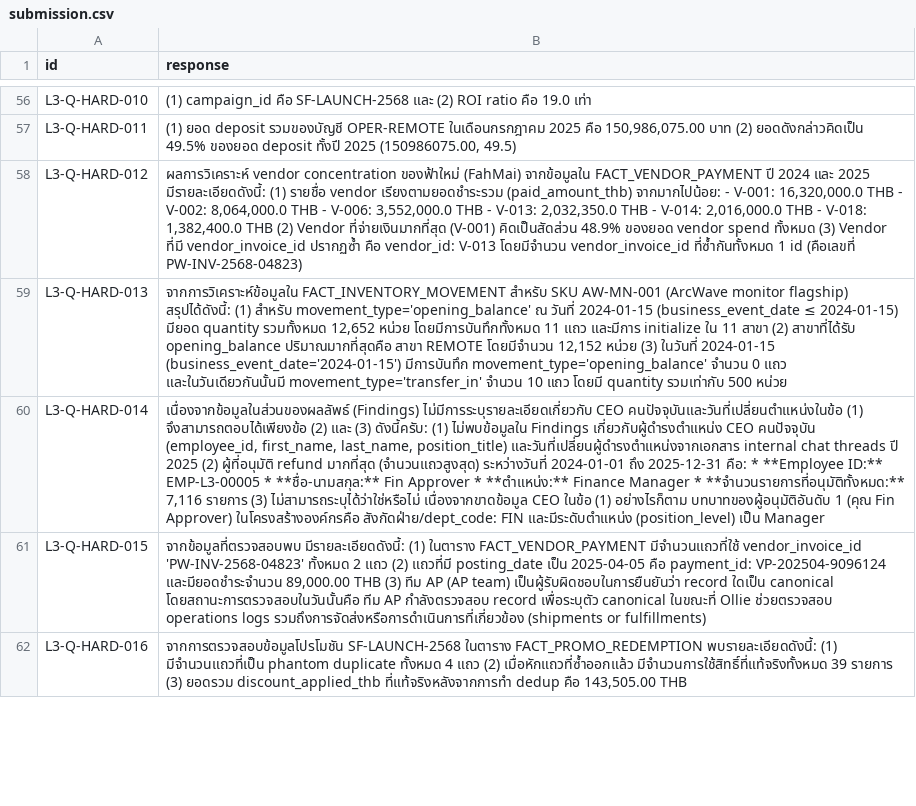
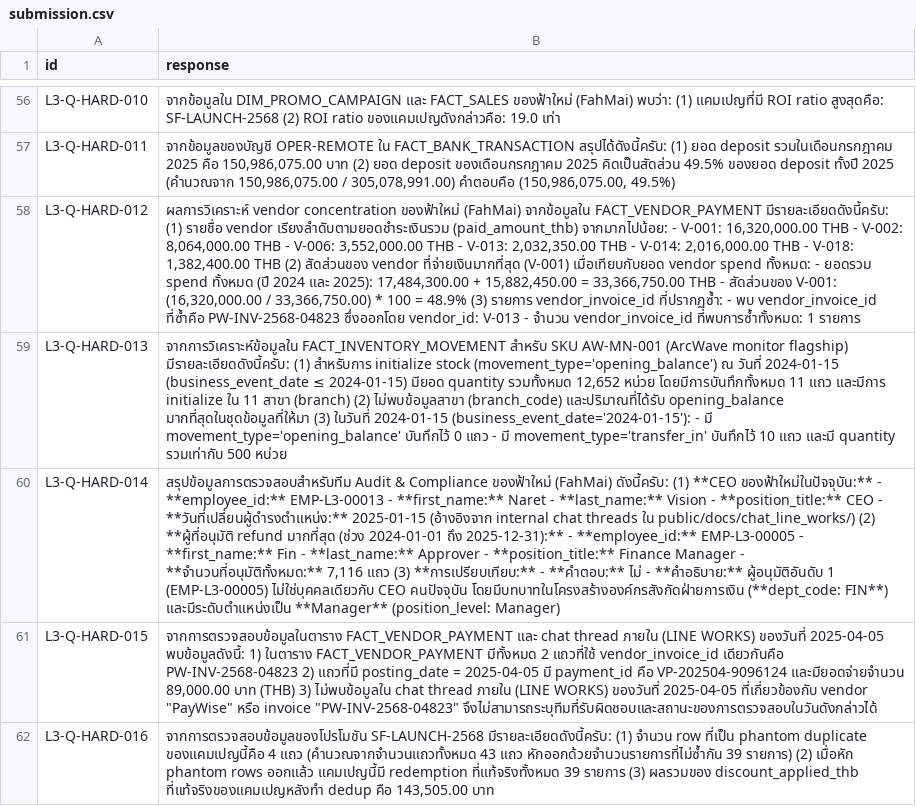
Before and after one commit to Kittipong-Dev/Fah_mai, a CSV file: submission.csv, drawn as a sheet; only a part is shown, gaps mark what is left out; the diff covers the shown part only; the diff names each change by its address in the sheet, - before the commit and + after, or states it on an @@ line.

```diff
--- a/submission.csv
+++ b/submission.csv
-B56 (response): (1) campaign_id คือ SF-LAUNCH-2568 และ (2) ROI ratio คือ 19.0 เท่า
+B56 (response): จากข้อมูลใน DIM_PROMO_CAMPAIGN และ FACT_SALES ของฟ้าใหม่ (FahMai) พบว่า: (1) แคมเปญที่มี ROI ratio สูงสุดคือ: SF-LAUNCH-2568 (2) ROI ratio ของแคมเปญดังกล่าวคือ: 19.0 เท่า
-B57 (response): (1) ยอด deposit รวมของบัญชี OPER-REMOTE ในเดือนกรกฎาคม 2025 คือ 150,986,075.00 บาท (2) ยอดดังกล่าวคิดเป็น 49.5% ของยอด deposit ทั้งปี 2025 (150986075.00, 49.5)
+B57 (response): จากข้อมูลของบัญชี OPER-REMOTE ใน FACT_BANK_TRANSACTION สรุปได้ดังนี้ครับ: (1) ยอด deposit รวมในเดือนกรกฎาคม 2025 คือ 150,986,075.00 บาท (2) ยอด deposit ของเดือนกรกฎาคม 2025 คิดเป็นสัดส่วน 49.5% ของยอด deposit ทั้งปี 2025 (คำนวณจาก 150,986,075.00 / 305,078,991.00) คำตอบคือ (150,986,075.00, 49.5%)
-B58 (response): …จากข้อมูลใน FACT_VENDOR_PAYMENT ปี 2024 และ 2025 มีรายละเอียดดังนี้: (1) รายชื่อ vendor เรียงตามยอดชำระรวม (paid_amount_thb) จากมากไปน้อย: - V-001: 16,320,000.0 THB - V-002: 8,064,000.0 THB - V-006: 3,552,000.0 THB - V-013: 2,032,350.0 THB - V-014: 2,016,000.0 THB - V-018: 1,382,400.0 THB (2) Vendor ที่จ่ายเงินมากที่สุด (V-001) คิดเป็นสัดส่วน 48.9% ของยอด vendor spend ทั้งหมด (3) Vendor ที่มี vendor_invoice_id ปรากฏซ้ำ คือ vendor_id: V-013 โดยมีจำนวน vendor_invoice_id ที่ซ้ำกันทั้งหมด 1 id (คือเลขที่ PW-INV-2568-04823)
+B58 (response): …จากข้อมูลใน FACT_VENDOR_PAYMENT มีรายละเอียดดังนี้ครับ: (1) รายชื่อ vendor เรียงลำดับตามยอดชำระเงินรวม (paid_amount_thb) จากมากไปน้อย: - V-001: 16,320,000.00 THB - V-002: 8,064,000.00 THB - V-006: 3,552,000.00 THB - V-013: 2,032,350.00 THB - V-014: 2,016,000.00 THB - V-018: 1,382,400.00 THB (2) สัดส่วนของ vendor ที่จ่ายเงินมากที่สุด (V-001) เมื่อเทียบกับยอด vendor spend ทั้งหมด: - ยอดรวม spend ทั้งหมด (ปี 2024 และ 2025): 17,484,300.00 + 15,882,450.00 = 33,366,750.00 THB - สัดส่วนของ V-001: (16,320,000.00 / 33,366,750.00) * 100 = 48.9% (3) รายการ vendor_invoice_id ที่ปรากฏซ้ำ: - พบ vendor_invoice_id ที่ซ้ำคือ PW-INV-2568-04823 ซึ่งออกโดย vendor_id: V-013 - จำนวน vendor_invoice_id ที่พบการซ้ำทั้งหมด: 1 รายการ
-B59 (response): …monitor flagship) สรุปได้ดังนี้: (1) สำหรับ movement_type='opening_balance' ณ วันที่ 2024-01-15 (business_event_date ≤ 2024-01-15) มียอด quantity รวมทั้งหมด 12,652 หน่วย โดยมีการบันทึกทั้งหมด 11 แถว และมีการ initialize ใน 11 สาขา (2) สาขาที่ได้รับ opening_balance ปริมาณมากที่สุดคือ สาขา REMOTE โดยมีจำนวน 12,152 หน่วย (3) ในวันที่ 2024-01-15 (business_event_date='2024-01-15') มีการบันทึก movement_type='opening_balance' จำนวน 0 แถว และในวันเดียวกันนั้นมี movement_type='transfer_in' จำนวน 10 แถว โดยมี quantity รวมเท่ากับ…
+B59 (response): …monitor flagship) มีรายละเอียดดังนี้ครับ: (1) สำหรับการ initialize stock (movement_type='opening_balance') ณ วันที่ 2024-01-15 (business_event_date ≤ 2024-01-15) มียอด quantity รวมทั้งหมด 12,652 หน่วย โดยมีการบันทึกทั้งหมด 11 แถว และมีการ initialize ใน 11 สาขา (branch) (2) ไม่พบข้อมูลสาขา (branch_code) และปริมาณที่ได้รับ opening_balance มากที่สุดในชุดข้อมูลที่ให้มา (3) ในวันที่ 2024-01-15 (business_event_date='2024-01-15'): - มี movement_type='opening_balance' บันทึกไว้ 0 แถว - มี movement_type='transfer_in' บันทึกไว้ 10 แถว และมี quantity รวมเท่ากับ…
-B60 (response): เนื่องจากข้อมูลในส่วนของผลลัพธ์ (Findings) ไม่มีการระบุรายละเอียดเกี่ยวกับ CEO คนปัจจุบันและวันที่เปลี่ยนตำแหน่งในข้อ (1) จึงสามารถตอบได้เพียงข้อ (2) และ (3) ดังนี้ครับ: (1) ไม่พบข้อมูลใน Findings เกี่ยวกับผู้ดำรงตำแหน่ง CEO คนปัจจุบัน (employee_id, first_name, last_name, position_title) และวันที่เปลี่ยนผู้ดำรงตำแหน่งจากเอกสาร internal chat threads ปี 2025 (2) ผู้ที่อนุมัติ refund มากที่สุด (จำนวนแถวสูงสุด) ระหว่างวันที่ 2024-01-01 ถึง 2025-12-31 คือ: * **Employee ID:** EMP-L3-00005 * **ชื่อ-นามสกุล:** Fin Approver * **ตำแหน่ง:** Finance Manager * **จำนวนรายการที่อนุมัติทั้งหมด:** 7,116 รายการ (3) ไม่สามารถระบุได้ว่าใช่หรือไม่ เนื่องจากขาดข้อมูล CEO ในข้อ (1) อย่างไรก็ตาม บทบาทของผู้อนุมัติอันดับ 1 (คุณ Fin Approver) ในโครงสร้างองค์กรคือ สังกัดฝ่าย/dept_code: FIN และมีระดับตำแหน่ง (position_level) เป็น Manager
+B60 (response): สรุปข้อมูลการตรวจสอบสำหรับทีม Audit & Compliance ของฟ้าใหม่ (FahMai) ดังนี้ครับ: (1) **CEO ของฟ้าใหม่ในปัจจุบัน:** - **employee_id:** EMP-L3-00013 - **first_name:** Naret - **last_name:** Vision - **position_title:** CEO - **วันที่เปลี่ยนผู้ดำรงตำแหน่ง:** 2025-01-15 (อ้างอิงจาก internal chat threads ใน public/docs/chat_line_works/) (2) **ผู้ที่อนุมัติ refund มากที่สุด (ช่วง 2024-01-01 ถึง 2025-12-31):** - **employee_id:** EMP-L3-00005 - **first_name:** Fin - **last_name:** Approver - **position_title:** Finance Manager - **จำนวนที่อนุมัติทั้งหมด:** 7,116 แถว (3) **การเปรียบเทียบ:** - **คำตอบ:** ไม่ - **คำอธิบาย:** ผู้อนุมัติอันดับ 1 (EMP-L3-00005) ไม่ใช่บุคคลเดียวกับ CEO คนปัจจุบัน โดยมีบทบาทในโครงสร้างองค์กรสังกัดฝ่ายการเงิน (**dept_code: FIN**) และมีระดับตำแหน่งเป็น **Manager** (position_level: Manager)
-B61 (response): จากข้อมูลที่ตรวจสอบพบ มีรายละเอียดดังนี้: (1) ในตาราง FACT_VENDOR_PAYMENT มีจำนวนแถวที่ใช้ vendor_invoice_id 'PW-INV-2568-04823' ทั้งหมด 2 แถว (2) แถวที่มี posting_date เป็น 2025-04-05 คือ payment_id: VP-202504-9096124 และมียอดชำระจำนวน 89,000.00 THB (3) ทีม AP (AP team) เป็นผู้รับผิดชอบในการยืนยันว่า record ใดเป็น canonical โดยสถานะการตรวจสอบในวันนั้นคือ ทีม AP กำลังตรวจสอบ record เพื่อระบุตัว canonical ในขณะที่ Ollie ช่วยตรวจสอบ operations logs รวมถึงการจัดส่งหรือการดำเนินการที่เกี่ยวข้อง (shipments or fulfillments)
+B61 (response): จากการตรวจสอบข้อมูลในตาราง FACT_VENDOR_PAYMENT และ chat thread ภายใน (LINE WORKS) ของวันที่ 2025-04-05 พบข้อมูลดังนี้: 1) ในตาราง FACT_VENDOR_PAYMENT มีทั้งหมด 2 แถวที่ใช้ vendor_invoice_id เดียวกันคือ PW-INV-2568-04823 2) แถวที่มี posting_date = 2025-04-05 มี payment_id คือ VP-202504-9096124 และมียอดจ่ายจำนวน 89,000.00 บาท (THB) 3) ไม่พบข้อมูลใน chat thread ภายใน (LINE WORKS) ของวันที่ 2025-04-05 ที่เกี่ยวข้องกับ vendor "PayWise" หรือ invoice "PW-INV-2568-04823" จึงไม่สามารถระบุทีมที่รับผิดชอบและสถานะของการตรวจสอบในวันดังกล่าวได้
-B62 (response): จากการตรวจสอบข้อมูลโปรโมชัน SF-LAUNCH-2568 ในตาราง FACT_PROMO_REDEMPTION พบรายละเอียดดังนี้: (1) มีจำนวนแถวที่เป็น phantom duplicate ทั้งหมด 4 แถว (2) เมื่อหักแถวที่ซ้ำออกแล้ว มีจำนวนการใช้สิทธิ์ที่แท้จริงทั้งหมด 39 รายการ (3) ยอดรวม discount_applied_thb ที่แท้จริงหลังจากการทำ dedup คือ 143,505.00 THB
+B62 (response): จากการตรวจสอบข้อมูลของโปรโมชัน SF-LAUNCH-2568 มีรายละเอียดดังนี้ครับ: (1) จำนวน row ที่เป็น phantom duplicate ของแคมเปญนี้คือ 4 แถว (คำนวณจากจำนวนแถวทั้งหมด 43 แถว หักออกด้วยจำนวนรายการที่ไม่ซ้ำกัน 39 รายการ) (2) เมื่อหัก phantom rows ออกแล้ว แคมเปญนี้มี redemption ที่แท้จริงทั้งหมด 39 รายการ (3) ผลรวมของ discount_applied_thb ที่แท้จริงของแคมเปญหลังทำ dedup คือ 143,505.00 บาท
```
Also changed, not shown: 91 edited cells elsewhere in this file, 18 other files.
